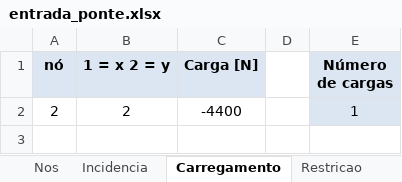
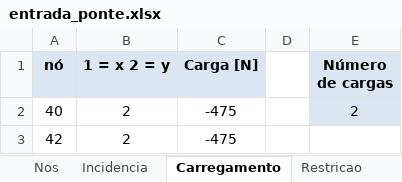
Before and after one commit to FidyBack/mecsol_ponte, an Excel workbook: entradas/entrada_ponte.xlsx, sheet Carregamento, drawn as a sheet; values as stored, in another font and other column widths than the file's, no borders; removed rows and columns are numbered as before the commit, all else as after; the diff names each change by its address in the sheet, - before the commit and + after, or states it on an @@ line.

```diff
--- a/entradas/entrada_ponte.xlsx (sheet Carregamento)
+++ b/entradas/entrada_ponte.xlsx (sheet Carregamento)
-row 2: 2 | 2 | -4400 |  | 1
+row 2: 40 | 2 | -475 |  | 2
+row 3: 42 | 2 | -475
```
Also changed, not shown: sheet Incidencia, sheet Nos, sheet Restricao, 15 other files.
